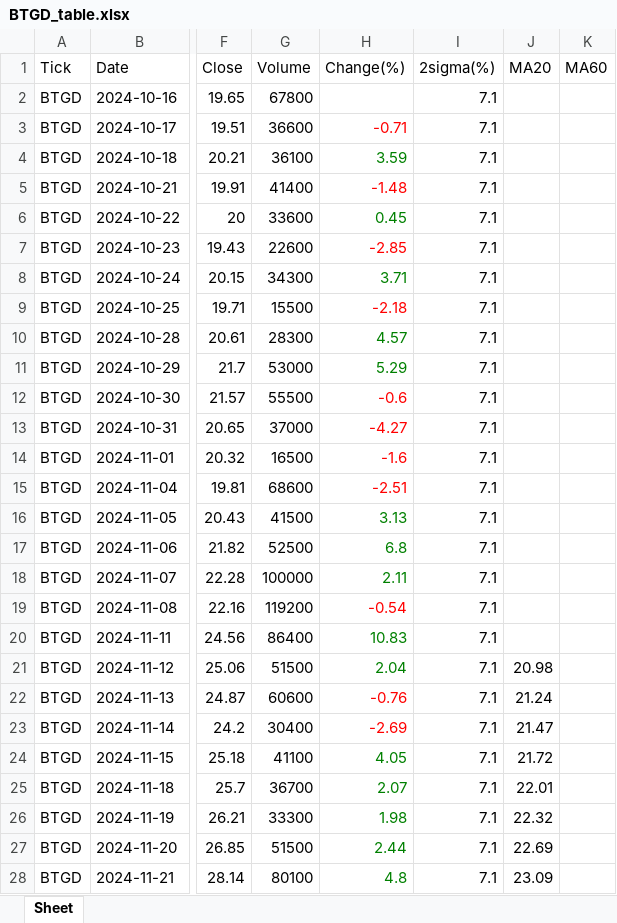
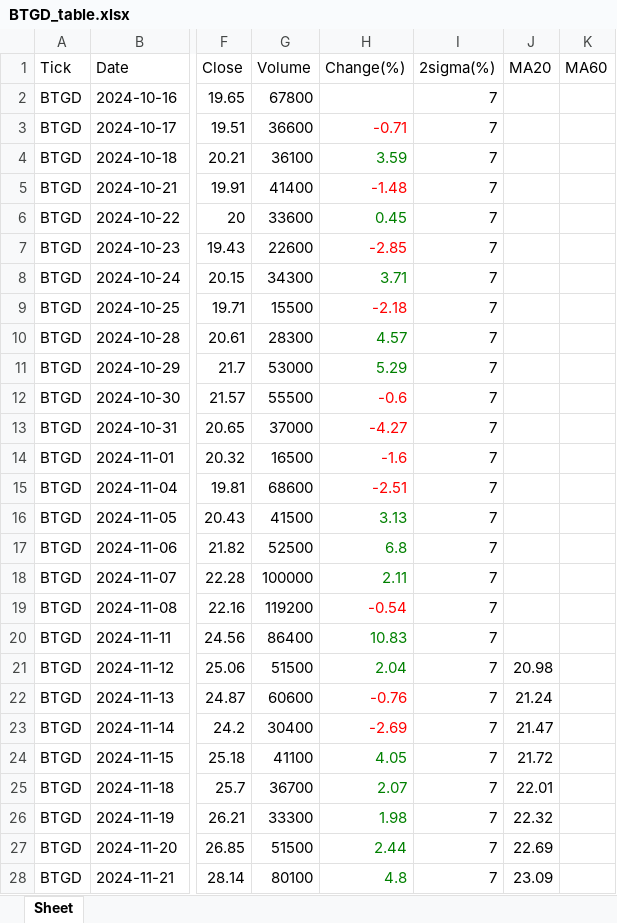
Before and after one commit to jangjb1204-sys/my-python-bot, an Excel workbook: US_stock/BTGD_table.xlsx, sheet Sheet, drawn as a sheet; only a part is shown, gaps mark what is left out; values as stored, in another font and other column widths than the file's, no borders; the diff covers the shown part only; the diff names each change by its address in the sheet, - before the commit and + after, or states it on an @@ line.

```diff
--- a/US_stock/BTGD_table.xlsx (sheet Sheet)
+++ b/US_stock/BTGD_table.xlsx (sheet Sheet)
-I2:I28 (2sigma(%)): 7.1
+I2:I28 (2sigma(%)): 7
```
Also changed, not shown: 433 edited cells elsewhere in this sheet, US_stock/GOLD_table.xlsx, US_stock/KORU_table.xlsx, 40 other files.
